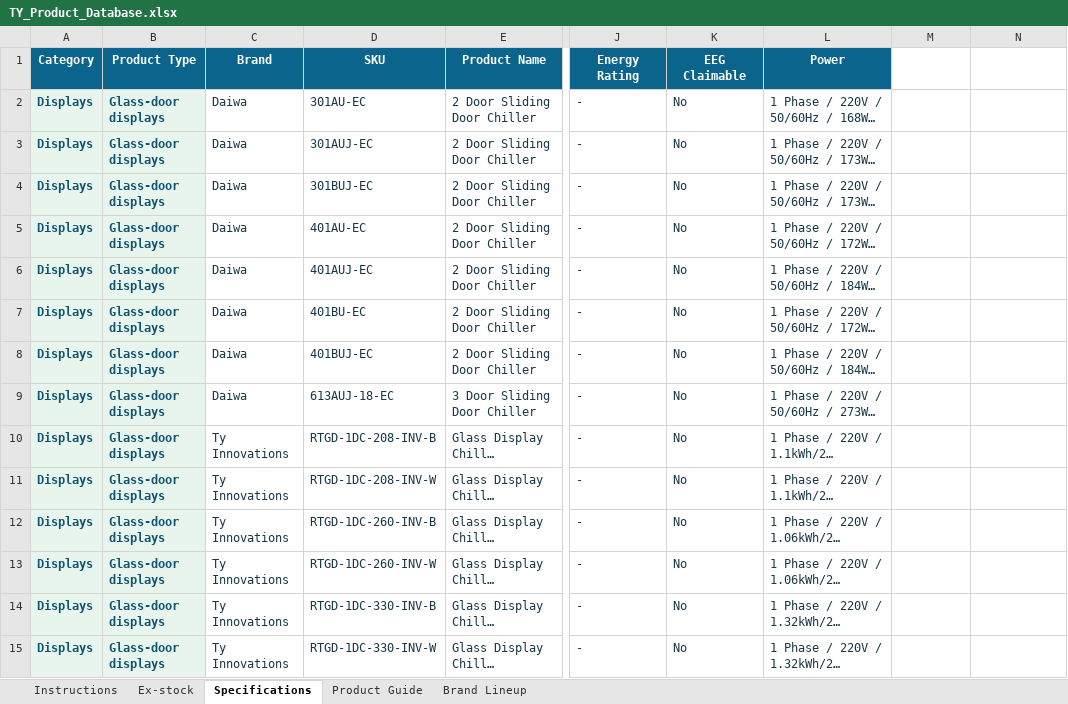
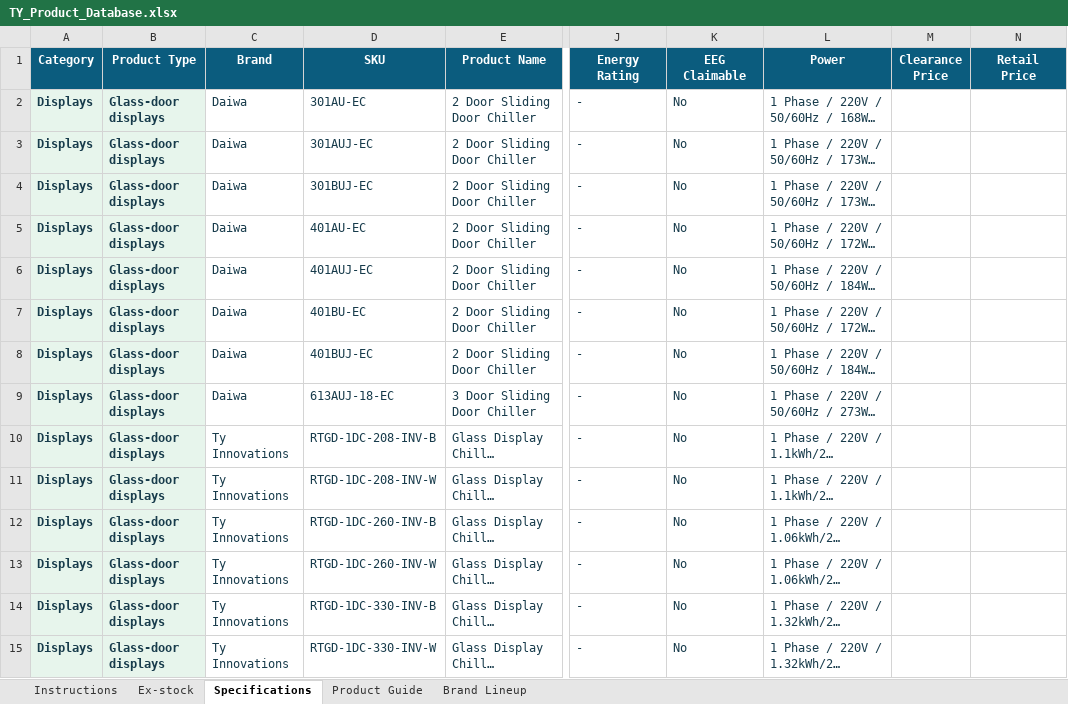
Before and after one commit to brightideas-studio/TyPIS, an Excel workbook: data/TY_Product_Database.xlsx, sheet Specifications, drawn as a sheet; only a part is shown, gaps mark what is left out; long unchanged cells end in …; values as stored, in another font and other column widths than the file's, no borders; table styles not drawn; the diff covers the shown part only; the diff names each change by its address in the sheet, - before the commit and + after, or states it on an @@ line.

```diff
--- a/data/TY_Product_Database.xlsx (sheet Specifications)
+++ b/data/TY_Product_Database.xlsx (sheet Specifications)
-M1: (empty)
+M1: Clearance Price
-M1:N1 fill: none
+M1:N1 fill: #0B5C7E
-N1: (empty)
+N1: Retail Price
-A2:B15 text colour: #0F5472
+A2:B15 text colour: #173B4B
```
Also changed, not shown: 30 added rows, 5 edited cells and cell formats elsewhere in this sheet, sheet Brand Lineup, sheet Ex-stock, sheet Product Guide, sheet Instructions.
